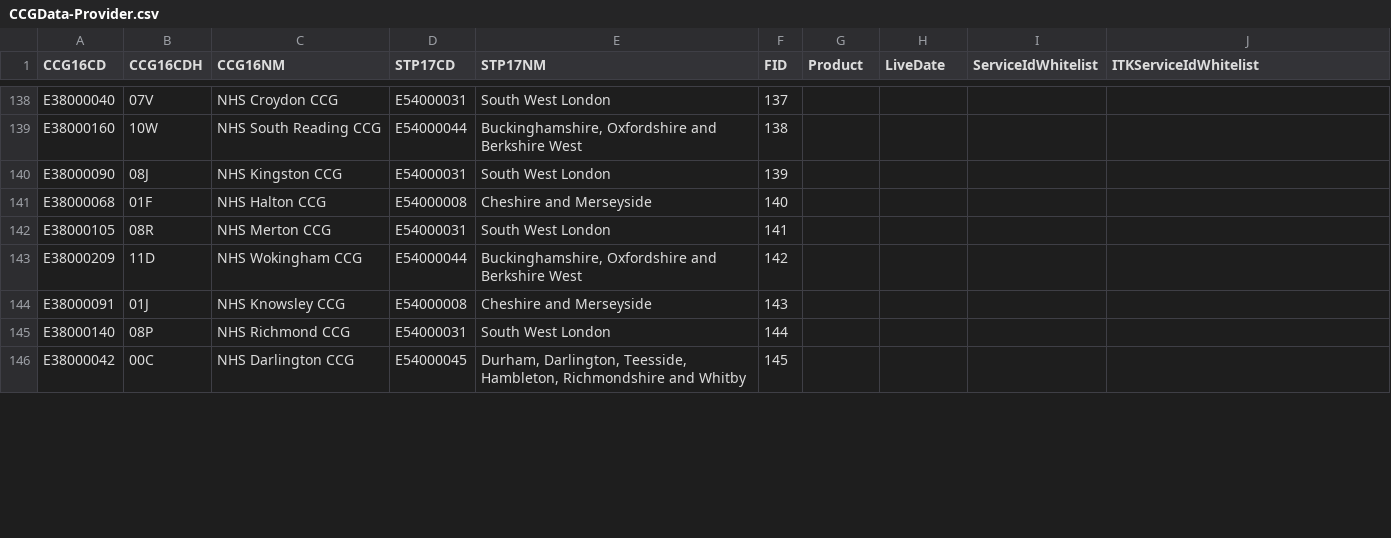
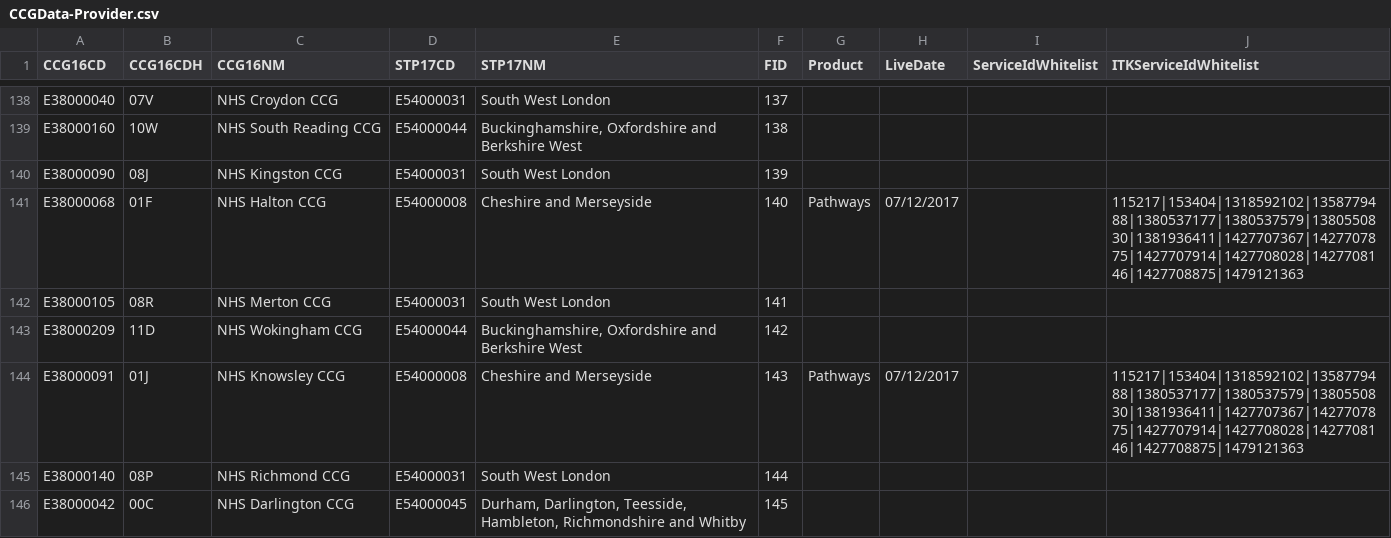
Before and after one commit to 111Online/nhs111-ccg-service, a CSV file: NHS111.DataImport.CCG/CCGData-Provider.csv, drawn as a sheet; only a part is shown, gaps mark what is left out; the diff covers the shown part only.

Commit message:
I have added the ITK services to the ITK whitelist for parts of the North West. They have not submitted a service ID list yet. Also added todays date and Pathways to the ones with the whitelist

```diff
--- a/NHS111.DataImport.CCG/CCGData-Provider.csv
+++ b/NHS111.DataImport.CCG/CCGData-Provider.csv
@@ -140,6 +140,6 @@ E38000160,10W,NHS South Reading CCG,E54000044,"Buckinghamshire, Oxfordshire and
 E38000090,08J,NHS Kingston CCG,E54000031,South West London,139,,,,
-E38000068,01F,NHS Halton CCG,E54000008,Cheshire and Merseyside,140,,,,
+E38000068,01F,NHS Halton CCG,E54000008,Cheshire and Merseyside,140,Pathways,07/12/2017,,115217|153404|1318592102|1358779488|1380537177|1380537579|1380550830|1381936411|1427707367|1427707875|1427707914|1427708028|1427708146|1427708875|1479121363
 E38000105,08R,NHS Merton CCG,E54000031,South West London,141,,,,
 E38000209,11D,NHS Wokingham CCG,E54000044,"Buckinghamshire, Oxfordshire and Berkshire West",142,,,,
-E38000091,01J,NHS Knowsley CCG,E54000008,Cheshire and Merseyside,143,,,,
+E38000091,01J,NHS Knowsley CCG,E54000008,Cheshire and Merseyside,143,Pathways,07/12/2017,,115217|153404|1318592102|1358779488|1380537177|1380537579|1380550830|1381936411|1427707367|1427707875|1427707914|1427708028|1427708146|1427708875|1479121363
 E38000140,08P,NHS Richmond CCG,E54000031,South West London,144,,,,
```
Also changed, not shown: 12 edited cells elsewhere in this file.
